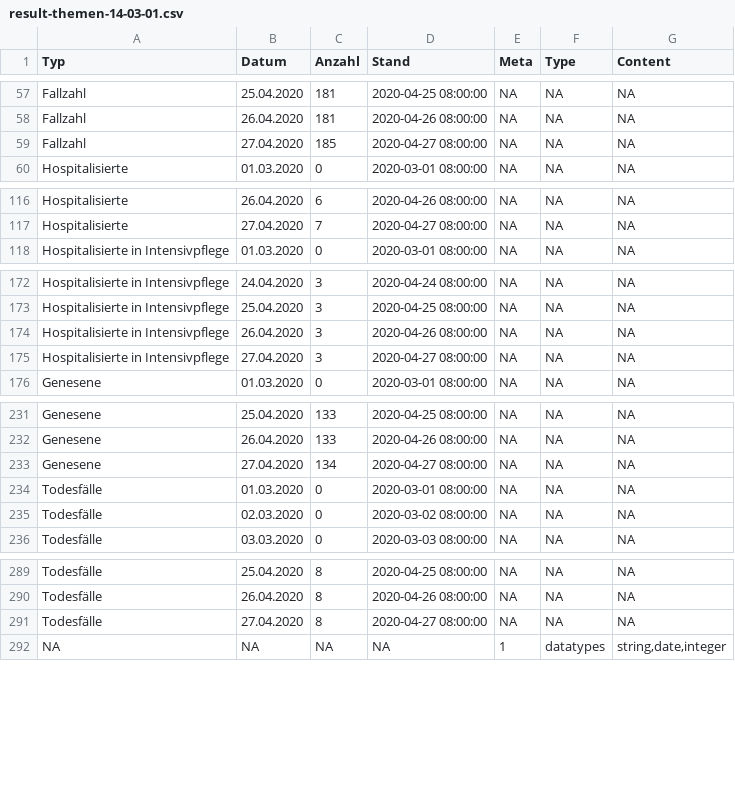
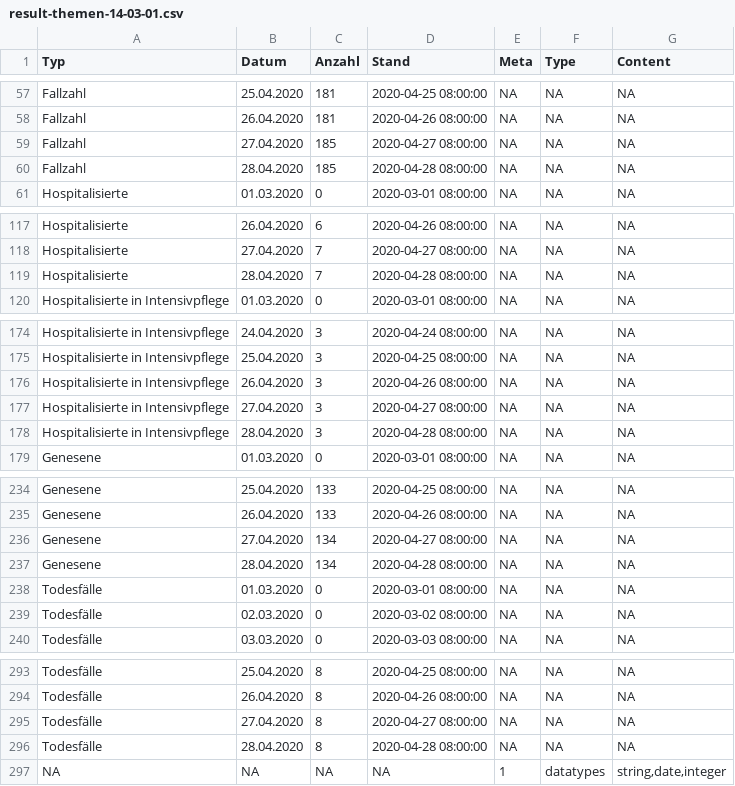
Before and after one commit to statzg/glibraries-stat-zug, a CSV file: daten/result-themen-14-03-01.csv, drawn as a sheet; only a part is shown, gaps mark what is left out; the diff names each change by its address in the sheet, - before the commit and + after, or states it on an @@ line.

```diff
--- a/daten/result-themen-14-03-01.csv
+++ b/daten/result-themen-14-03-01.csv
+row 60: Fallzahl | 28.04.2020 | 185 | 2020-04-28 08:00:00 | NA | NA | NA
+row 119: Hospitalisierte | 28.04.2020 | 7 | 2020-04-28 08:00:00 | NA | NA | NA
+row 178: Hospitalisierte in Intensivpflege | 28.04.2020 | 3 | 2020-04-28 08:00:00 | NA | NA | NA
+row 237: Genesene | 28.04.2020 | 134 | 2020-04-28 08:00:00 | NA | NA | NA
+row 296: Todesfälle | 28.04.2020 | 8 | 2020-04-28 08:00:00 | NA | NA | NA
```
Also changed, not shown: daten/result-themen-14-03-02.csv, daten/result-themen-14-03-03.csv.
